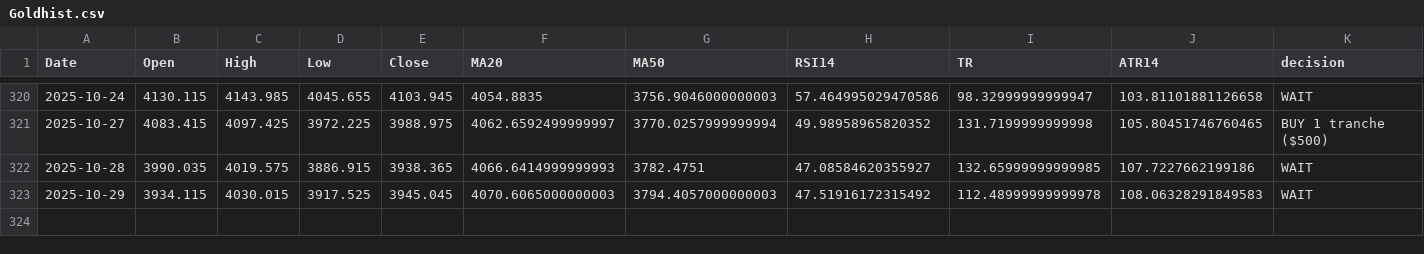
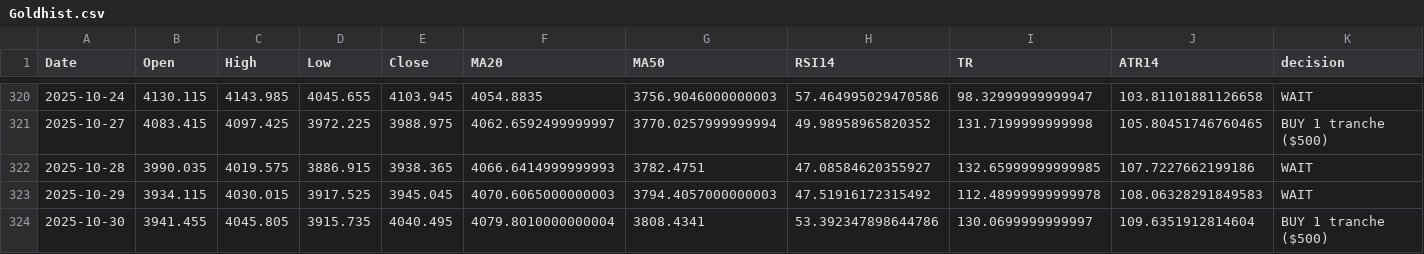
Before and after one commit to Hamidjourney/gold-decision, a CSV file: data/Goldhist.csv, drawn as a sheet; only a part is shown, gaps mark what is left out; rows hold the shown columns only; the diff names each change by its address in the sheet, - before the commit and + after, or states it on an @@ line.

```diff
--- a/data/Goldhist.csv
+++ b/data/Goldhist.csv
+row 324: 2025-10-30 | 3941.455 | 4045.805 | 3915.735 | 4040.495 | 4079.8010000000004 | 3808.4341 | 53.392347898644786 | 130.0699999999997 | 109.6351912814604 | BUY 1 tranche ($500)
```
Also changed, not shown: 1 other file.
